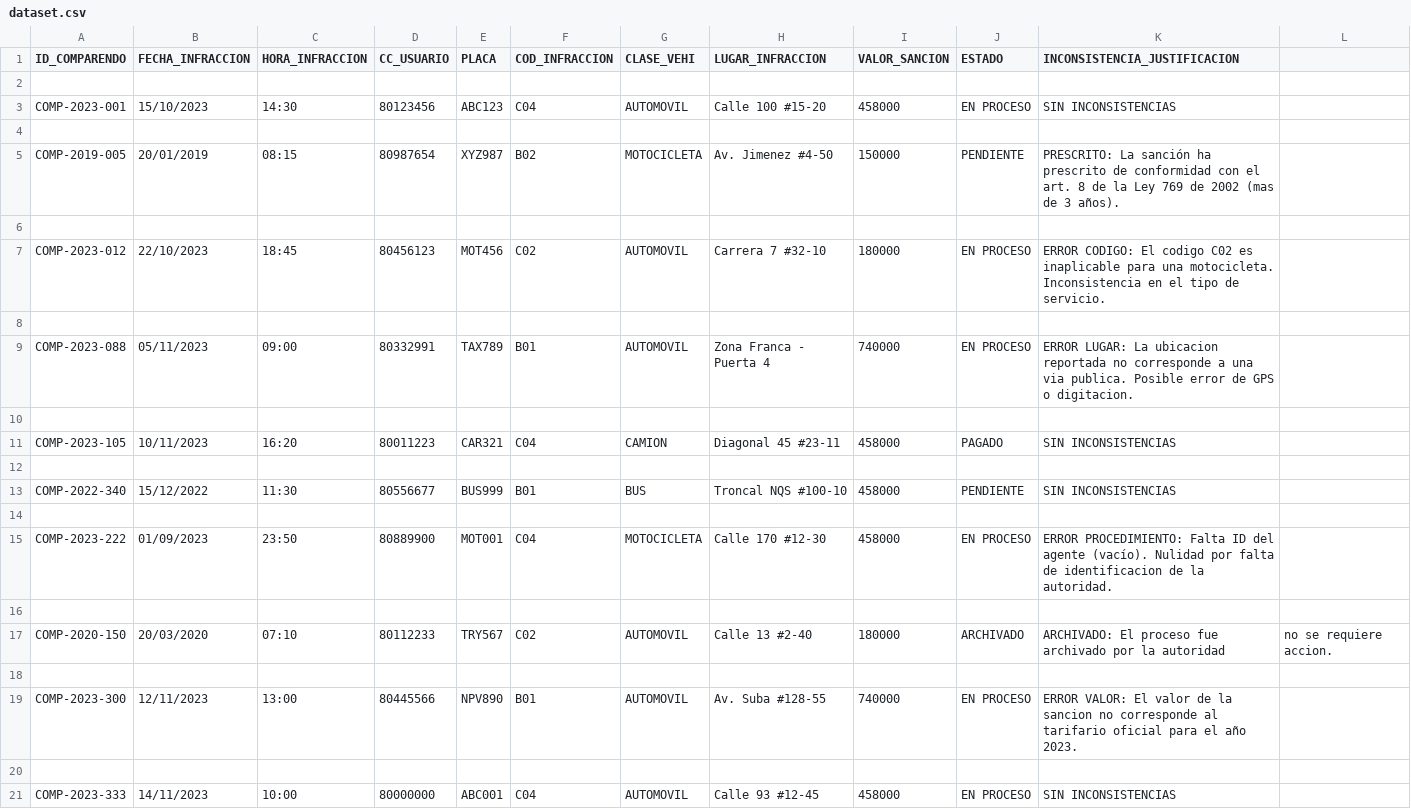
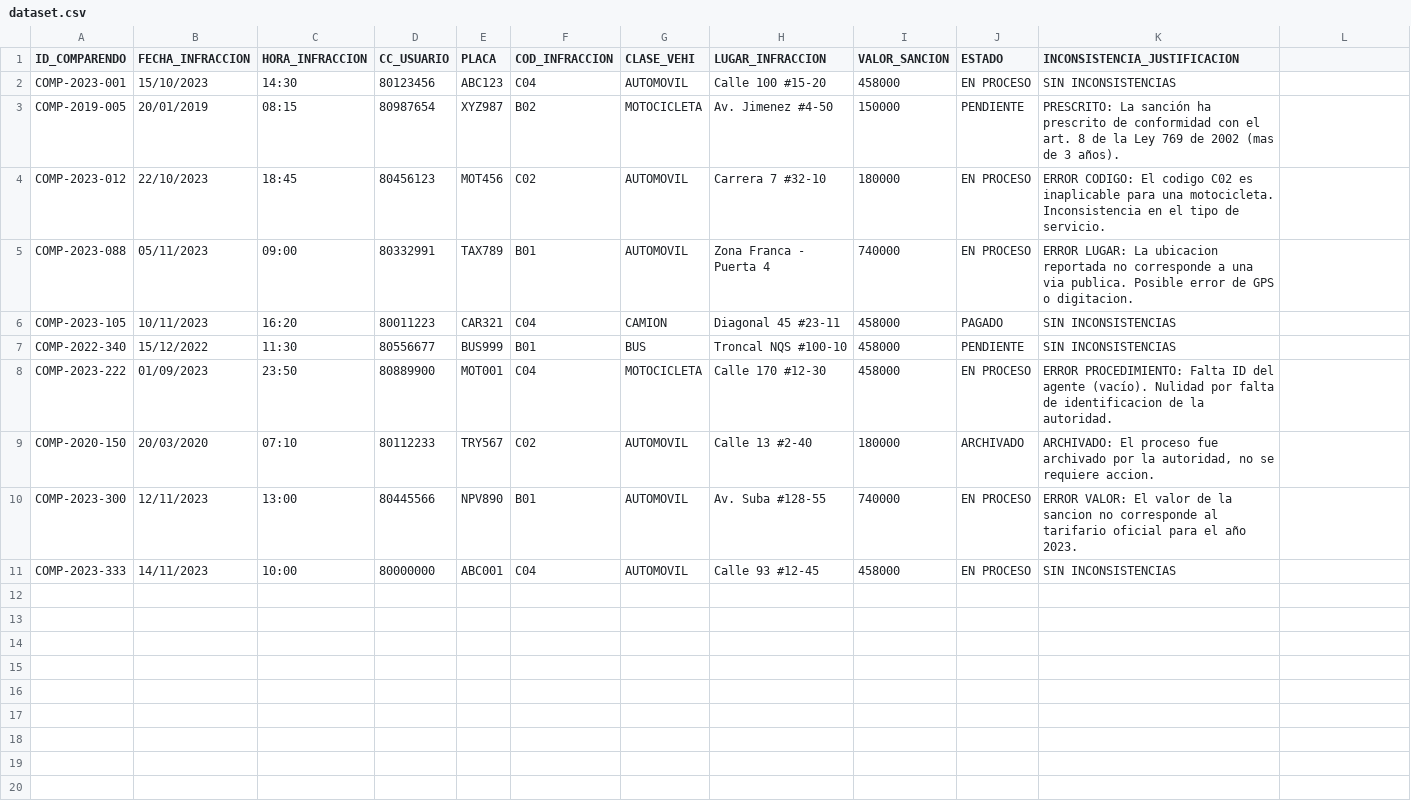
Before and after one commit to svp1104karim-art/agentemovilidad, a CSV file: dataset.csv, drawn as a sheet.

Commit message:
Fix malformed unescaped comma in line 17 of dataset.csv

```diff
--- a/dataset.csv
+++ b/dataset.csv
@@ -1,21 +1,11 @@
 ID_COMPARENDO,FECHA_INFRACCION,HORA_INFRACCION,CC_USUARIO,PLACA,COD_INFRACCION,CLASE_VEHI,LUGAR_INFRACCION,VALOR_SANCION,ESTADO,INCONSISTENCIA_JUSTIFICACION
-
 COMP-2023-001,15/10/2023,14:30,80123456,ABC123,C04,AUTOMOVIL,Calle 100 #15-20,458000,EN PROCESO,SIN INCONSISTENCIAS
-
 COMP-2019-005,20/01/2019,08:15,80987654,XYZ987,B02,MOTOCICLETA,Av. Jimenez #4-50,150000,PENDIENTE,PRESCRITO: La sanción ha prescrito de conformidad con el art. 8 de la Ley 769 de 2002 (mas de 3 años).
-
 COMP-2023-012,22/10/2023,18:45,80456123,MOT456,C02,AUTOMOVIL,Carrera 7 #32-10,180000,EN PROCESO,ERROR CODIGO: El codigo C02 es inaplicable para una motocicleta. Inconsistencia en el tipo de servicio.
-
 COMP-2023-088,05/11/2023,09:00,80332991,TAX789,B01,AUTOMOVIL,Zona Franca - Puerta 4,740000,EN PROCESO,ERROR LUGAR: La ubicacion reportada no corresponde a una via publica. Posible error de GPS o digitacion.
-
 COMP-2023-105,10/11/2023,16:20,80011223,CAR321,C04,CAMION,Diagonal 45 #23-11,458000,PAGADO,SIN INCONSISTENCIAS
-
 COMP-2022-340,15/12/2022,11:30,80556677,BUS999,B01,BUS,Troncal NQS #100-10,458000,PENDIENTE,SIN INCONSISTENCIAS
-
 COMP-2023-222,01/09/2023,23:50,80889900,MOT001,C04,MOTOCICLETA,Calle 170 #12-30,458000,EN PROCESO,ERROR PROCEDIMIENTO: Falta ID del agente (vacío). Nulidad por falta de identificacion de la autoridad.
-
-COMP-2020-150,20/03/2020,07:10,80112233,TRY567,C02,AUTOMOVIL,Calle 13 #2-40,180000,ARCHIVADO,ARCHIVADO: El proceso fue archivado por la autoridad, no se requiere accion.
-
+COMP-2020-150,20/03/2020,07:10,80112233,TRY567,C02,AUTOMOVIL,Calle 13 #2-40,180000,ARCHIVADO,"ARCHIVADO: El proceso fue archivado por la autoridad, no se requiere accion."
 COMP-2023-300,12/11/2023,13:00,80445566,NPV890,B01,AUTOMOVIL,Av. Suba #128-55,740000,EN PROCESO,ERROR VALOR: El valor de la sancion no corresponde al tarifario oficial para el año 2023.
-
 COMP-2023-333,14/11/2023,10:00,80000000,ABC001,C04,AUTOMOVIL,Calle 93 #12-45,458000,EN PROCESO,SIN INCONSISTENCIAS
```
